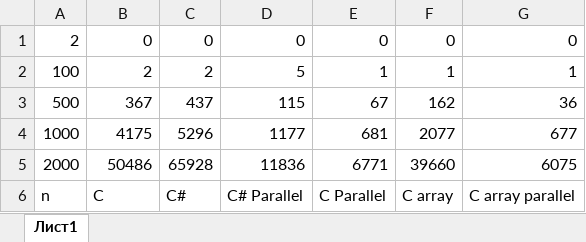
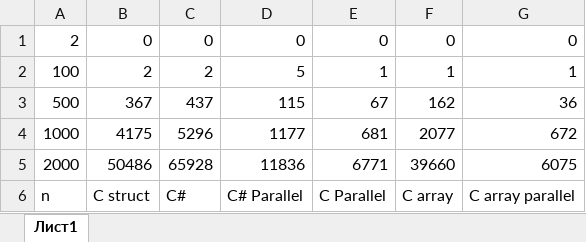
Before and after one commit to EvgeniyKishov/matmul_benchmark, an Excel workbook: MatMul_bench.xlsx, sheet Лист1, drawn as a sheet; values as stored, in another font and other column widths than the file's, no borders; charts and pictures not drawn; the diff names each change by its address in the sheet, - before the commit and + after, or states it on an @@ line.

Commit message:
xls

```diff
--- a/MatMul_bench.xlsx (sheet Лист1)
+++ b/MatMul_bench.xlsx (sheet Лист1)
-G4: 677
+G4: 672
-B6: C
+B6: C struct
```
Also changed, not shown: charts or pictures.
